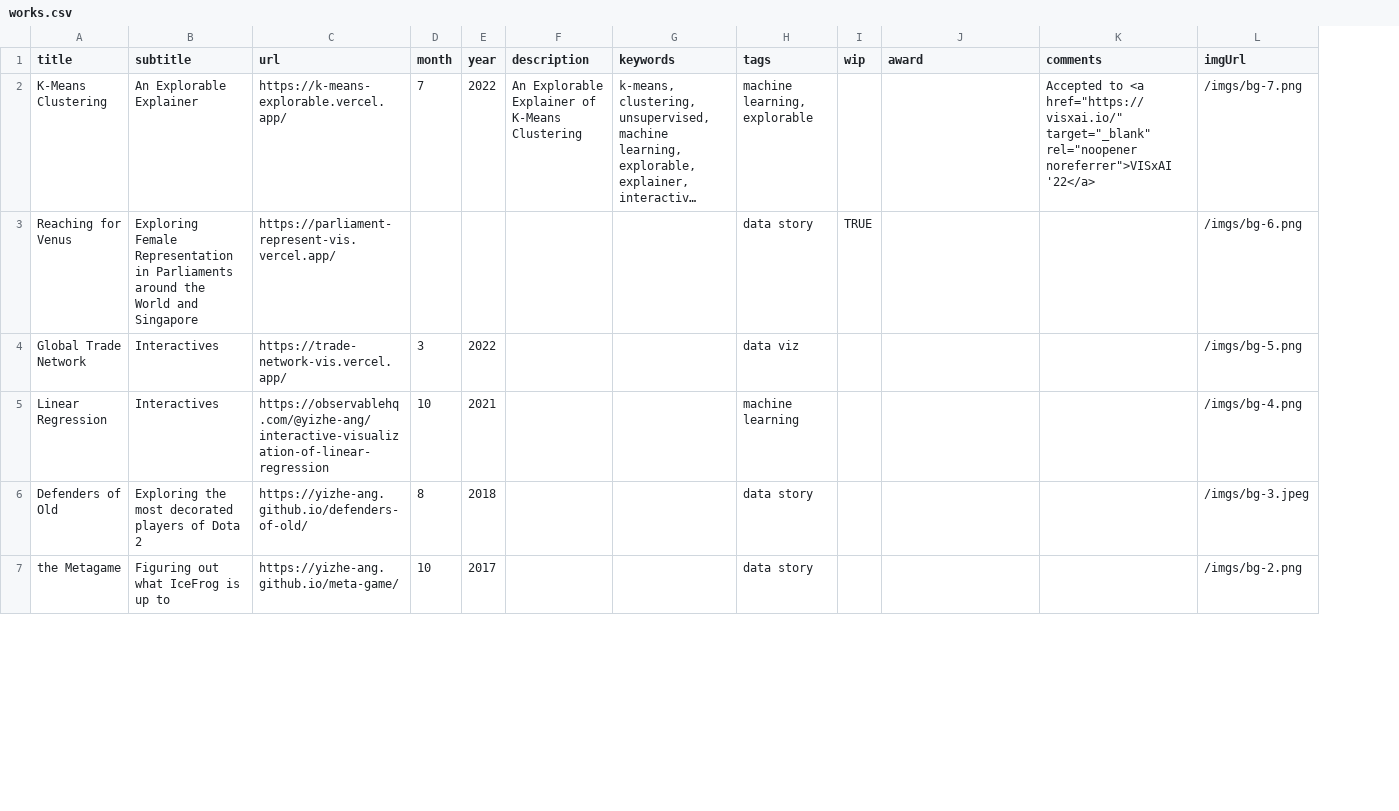
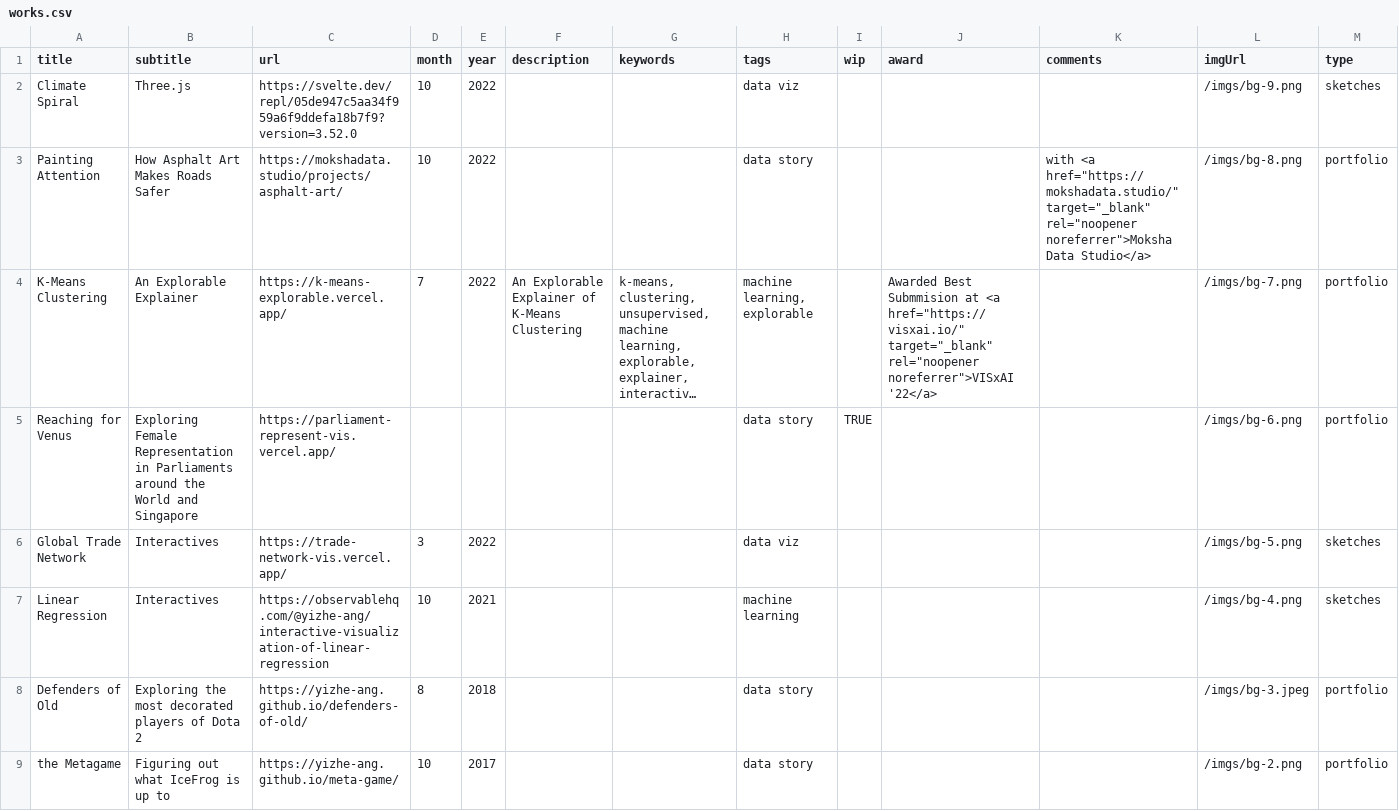
Before and after one commit to yizhe-ang/yizhe-ang.github.io, a CSV file: src/data/works.csv, drawn as a sheet; only a part is shown; long unchanged cells end in …; addresses are those after the commit; the diff names each change by its address in the sheet, - before the commit and + after, or states it on an @@ line.

Commit message:
add and update works; add sketches section

```diff
--- a/src/data/works.csv
+++ b/src/data/works.csv
+column M (type), rows 4-9: portfolio | portfolio | sketches | sketches | portfolio | portfolio
+row 2: Climate Spiral | Three.js | https://svelte.dev/repl/05de947c5aa34f959a6f9ddefa18b7f9?version=3.52.0 | 10 | 2022 |  |  | data viz |  |  |  | /imgs/bg-9.png | sketches
+row 3: Painting Attention | How Asphalt Art Makes Roads Safer | https://mokshadata.studio/projects/asphalt-art/ | 10 | 2022 |  |  | data story |  |  | with <a href="https://mokshadata.studio/" target="_blank" rel="noopener noreferrer">Moksha Data Studio</a> | /imgs/bg-8.png | portfolio
-J4 (award): (empty)
+J4 (award): Awarded Best Submmision at <a href="https://visxai.io/" target="_blank" rel="noopener noreferrer">VISxAI '22</a>
-K4 (comments): Accepted to <a href="https://visxai.io/" target="_blank" rel="noopener noreferrer">VISxAI '22</a>
+K4 (comments): (empty)
```
Also changed, not shown: 9 other files.
